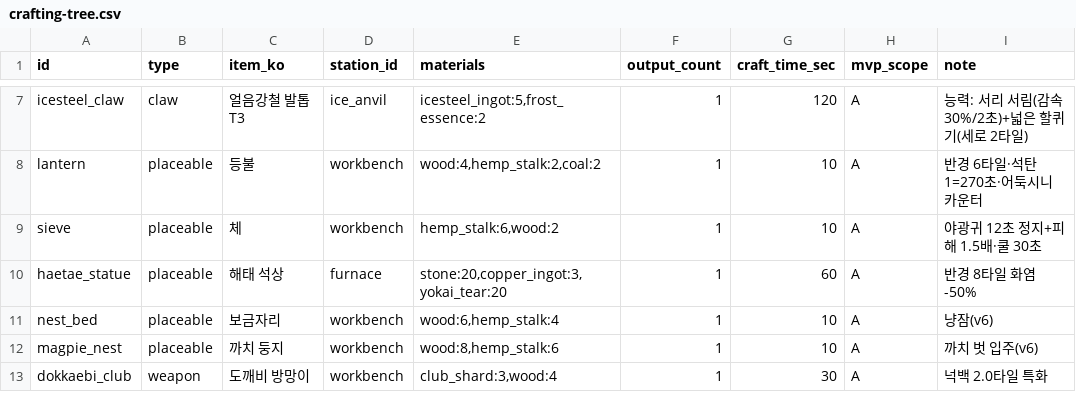
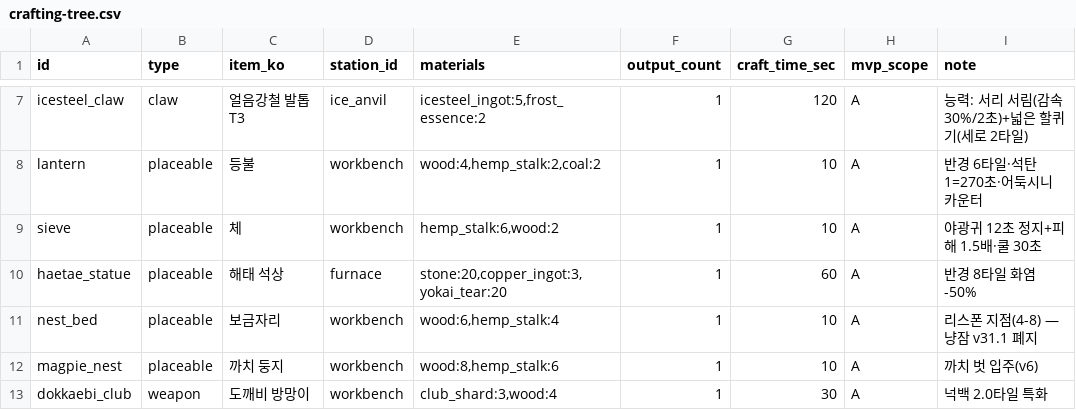
Before and after one commit to longzzo/visonAIGameDesignCrew, a CSV file: workspace/projects/pmrixgw33/kit/data/crafting-tree.csv, drawn as a sheet; only a part is shown, gaps mark what is left out.

```diff
--- a/workspace/projects/pmrixgw33/kit/data/crafting-tree.csv
+++ b/workspace/projects/pmrixgw33/kit/data/crafting-tree.csv
@@ -10,3 +10,3 @@ sieve,placeable,체,workbench,"hemp_stalk:6,wood:2",1,10,A,야광귀 12초 정
 haetae_statue,placeable,해태 석상,furnace,"stone:20,copper_ingot:3,yokai_tear:20",1,60,A,반경 8타일 화염 -50%
-nest_bed,placeable,보금자리,workbench,"wood:6,hemp_stalk:4",1,10,A,냥잠(v6)
+nest_bed,placeable,보금자리,workbench,"wood:6,hemp_stalk:4",1,10,A,리스폰 지점(4-8) — 냥잠 v31.1 폐지
 magpie_nest,placeable,까치 둥지,workbench,"wood:8,hemp_stalk:6",1,10,A,까치 벗 입주(v6)
```
Also changed, not shown: workspace/projects/pmrixgw33/kit/data/drops.csv, workspace/projects/pmrixgw33/kit/data/globals.csv, 19 other files.
